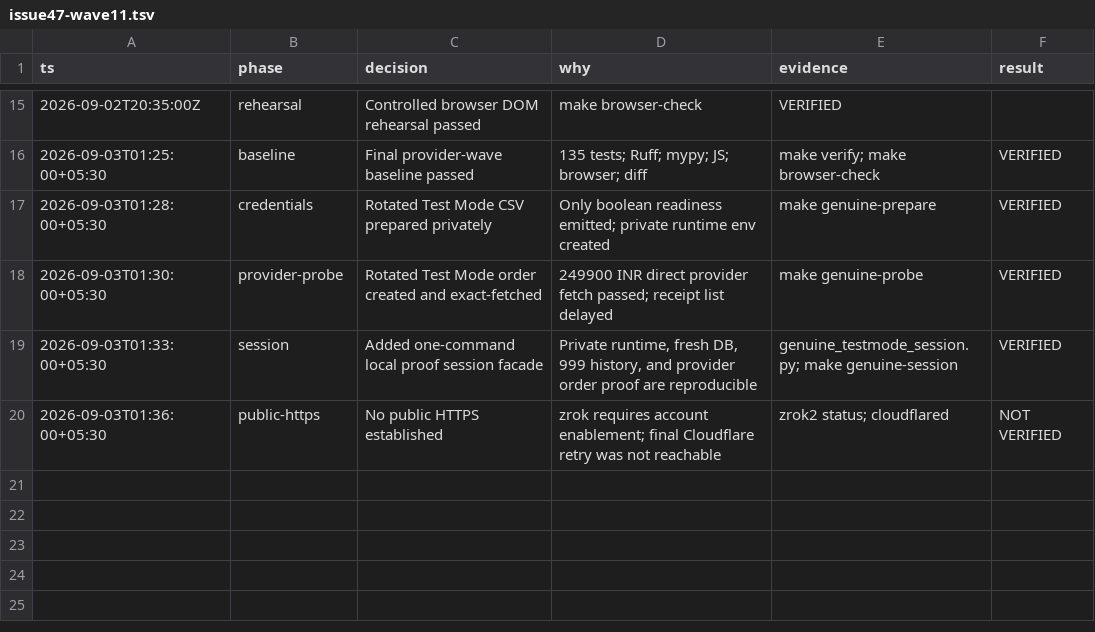
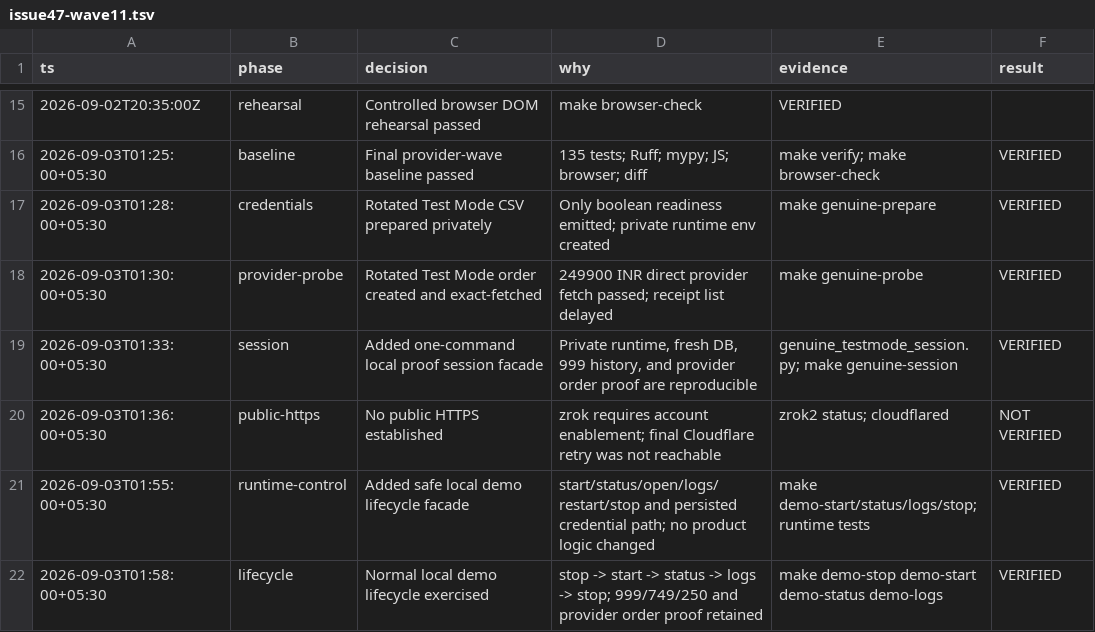
Before and after one commit to aditya-zig/Revnue-Agent, a TSV file: .audit/issue47-wave11.tsv, drawn as a sheet; only a part is shown, gaps mark what is left out.

```diff
--- a/.audit/issue47-wave11.tsv
+++ b/.audit/issue47-wave11.tsv
@@ -20 +20,3 @@ ts	phase	decision	why	evidence	result
 2026-09-03T01:36:00+05:30	public-https	No public HTTPS established	zrok requires account enablement; final Cloudflare retry was not reachable	zrok2 status; cloudflared	NOT VERIFIED
+2026-09-03T01:55:00+05:30	runtime-control	Added safe local demo lifecycle facade	start/status/open/logs/restart/stop and persisted credential path; no product logic changed	make demo-start/status/logs/stop; runtime tests	VERIFIED
+2026-09-03T01:58:00+05:30	lifecycle	Normal local demo lifecycle exercised	stop -> start -> status -> logs -> stop; 999/749/250 and provider order proof retained	make demo-stop demo-start demo-status demo-logs	VERIFIED
```
Also changed, not shown: 6 other files.
